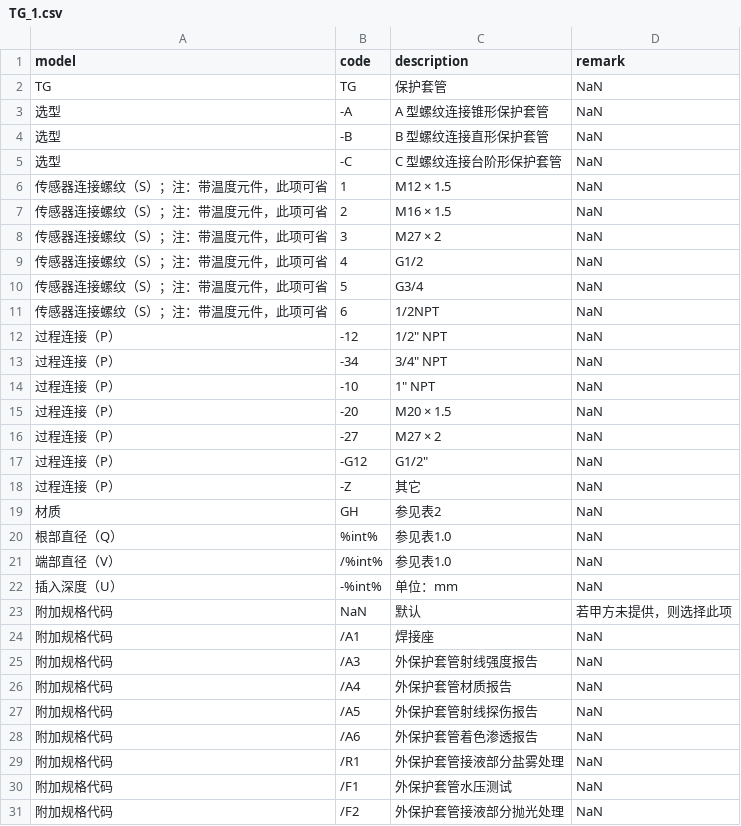
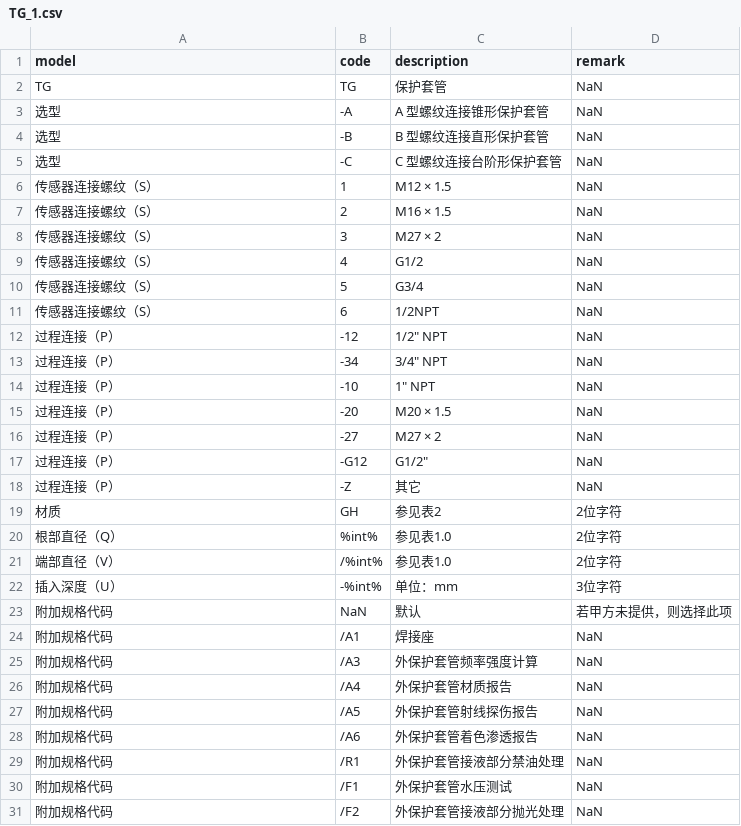
Before and after one commit to FiresJoeng/sensor_seg, a CSV file: libs/standard/tg/TG_1.csv, drawn as a sheet.

```diff
--- a/libs/standard/tg/TG_1.csv
+++ b/libs/standard/tg/TG_1.csv
@@ -5,8 +5,8 @@ TG,TG,保护套管,NaN
 选型,-C,C 型螺纹连接台阶形保护套管,NaN
-传感器连接螺纹（S）；注：带温度元件，此项可省,1,M12 × 1.5,NaN
-传感器连接螺纹（S）；注：带温度元件，此项可省,2,M16 × 1.5,NaN
-传感器连接螺纹（S）；注：带温度元件，此项可省,3,M27 × 2,NaN
-传感器连接螺纹（S）；注：带温度元件，此项可省,4,G1/2,NaN
-传感器连接螺纹（S）；注：带温度元件，此项可省,5,G3/4,NaN
-传感器连接螺纹（S）；注：带温度元件，此项可省,6,1/2NPT,NaN
+传感器连接螺纹（S）,1,M12 × 1.5,NaN
+传感器连接螺纹（S）,2,M16 × 1.5,NaN
+传感器连接螺纹（S）,3,M27 × 2,NaN
+传感器连接螺纹（S）,4,G1/2,NaN
+传感器连接螺纹（S）,5,G3/4,NaN
+传感器连接螺纹（S）,6,1/2NPT,NaN
 过程连接（P）,-12,1/2" NPT,NaN
@@ -18,9 +18,9 @@ TG,TG,保护套管,NaN
 过程连接（P）,-Z,其它,NaN
-材质,GH,参见表2,NaN
-根部直径（Q）,%int%,参见表1.0,NaN
-端部直径（V）,/%int%,参见表1.0,NaN
-插入深度（U）,-%int%,单位：mm,NaN
+材质,GH,参见表2,2位字符
+根部直径（Q）,%int%,参见表1.0,2位字符
+端部直径（V）,/%int%,参见表1.0,2位字符
+插入深度（U）,-%int%,单位：mm,3位字符
 附加规格代码,NaN,默认,若甲方未提供，则选择此项
 附加规格代码,/A1,焊接座,NaN
-附加规格代码,/A3,外保护套管射线强度报告,NaN
+附加规格代码,/A3,外保护套管频率强度计算,NaN
 附加规格代码,/A4,外保护套管材质报告,NaN
@@ -28,3 +28,3 @@ TG,TG,保护套管,NaN
 附加规格代码,/A6,外保护套管着色渗透报告,NaN
-附加规格代码,/R1,外保护套管接液部分盐雾处理,NaN
+附加规格代码,/R1,外保护套管接液部分禁油处理,NaN
 附加规格代码,/F1,外保护套管水压测试,NaN
```
Also changed, not shown: libs/standard/tg/TG_2.csv, libs/standard/tg/TG_3.csv, 8 other files.
